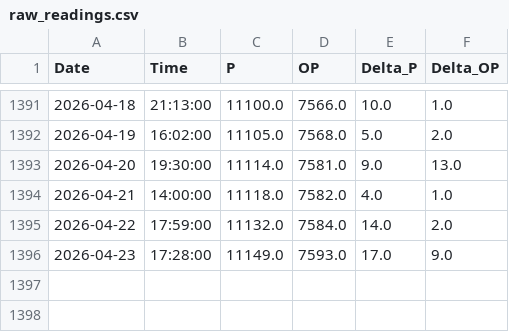
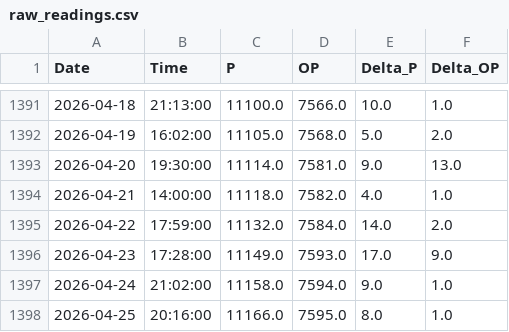
Before and after one commit to tomasz-waleciuk-data-engineering/sprinkwell, a CSV file: output/electricity/readings/raw_readings.csv, drawn as a sheet; only a part is shown, gaps mark what is left out; the diff names each change by its address in the sheet, - before the commit and + after, or states it on an @@ line.

```diff
--- a/output/electricity/readings/raw_readings.csv
+++ b/output/electricity/readings/raw_readings.csv
+row 1397: 2026-04-24 | 21:02:00 | 11158.0 | 7594.0 | 9.0 | 1.0
+row 1398: 2026-04-25 | 20:16:00 | 11166.0 | 7595.0 | 8.0 | 1.0
```
Also changed, not shown: 1 other file.
